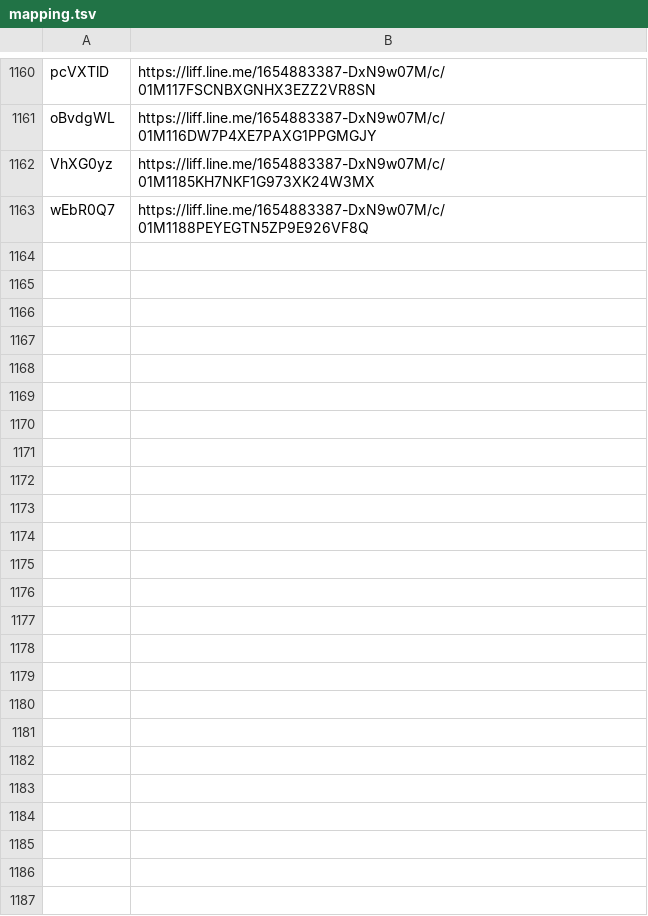
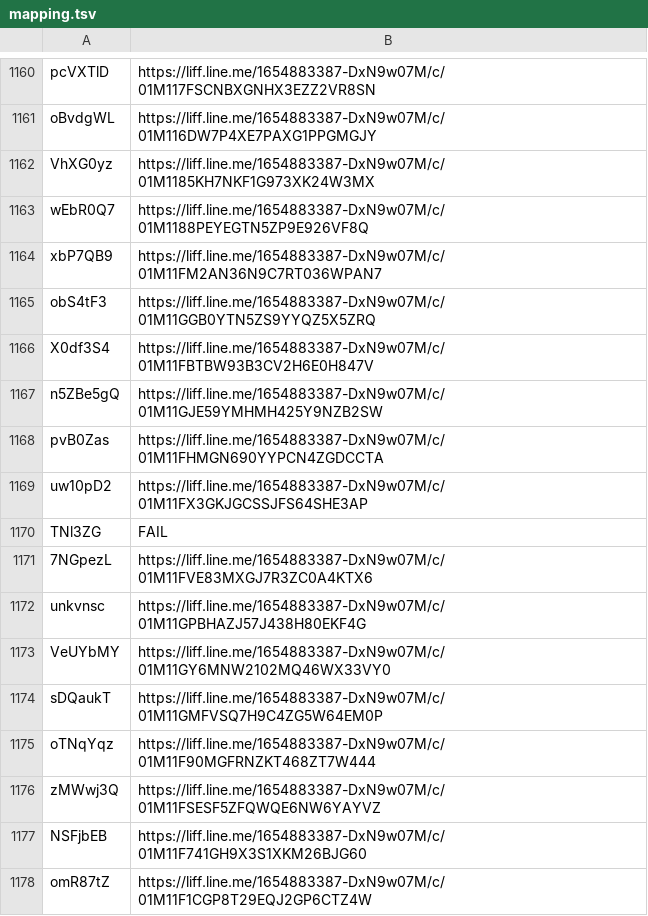
Before and after one commit to wowack7/beybuilder, a TSV file: data/draw/mapping.tsv, drawn as a sheet; only a part is shown, gaps mark what is left out.

Commit message:
chore(draw): 同步上游新公布的店家

```diff
--- a/data/draw/mapping.tsv
+++ b/data/draw/mapping.tsv
@@ -1163 +1163,16 @@ VhXG0yz	https://liff.line.me/1654883387-DxN9w07M/c/01M1185KH7NKF1G973XK24W3MX
 wEbR0Q7	https://liff.line.me/1654883387-DxN9w07M/c/01M1188PEYEGTN5ZP9E926VF8Q
+xbP7QB9	https://liff.line.me/1654883387-DxN9w07M/c/01M11FM2AN36N9C7RT036WPAN7
+obS4tF3	https://liff.line.me/1654883387-DxN9w07M/c/01M11GGB0YTN5ZS9YYQZ5X5ZRQ
+X0df3S4	https://liff.line.me/1654883387-DxN9w07M/c/01M11FBTBW93B3CV2H6E0H847V
+n5ZBe5gQ	https://liff.line.me/1654883387-DxN9w07M/c/01M11GJE59YMHMH425Y9NZB2SW
+pvB0Zas	https://liff.line.me/1654883387-DxN9w07M/c/01M11FHMGN690YYPCN4ZGDCCTA
+uw10pD2	https://liff.line.me/1654883387-DxN9w07M/c/01M11FX3GKJGCSSJFS64SHE3AP
+TNl3ZG	FAIL
+7NGpezL	https://liff.line.me/1654883387-DxN9w07M/c/01M11FVE83MXGJ7R3ZC0A4KTX6
+unkvnsc	https://liff.line.me/1654883387-DxN9w07M/c/01M11GPBHAZJ57J438H80EKF4G
+VeUYbMY	https://liff.line.me/1654883387-DxN9w07M/c/01M11GY6MNW2102MQ46WX33VY0
+sDQaukT	https://liff.line.me/1654883387-DxN9w07M/c/01M11GMFVSQ7H9C4ZG5W64EM0P
+oTNqYqz	https://liff.line.me/1654883387-DxN9w07M/c/01M11F90MGFRNZKT468ZT7W444
+zMWwj3Q	https://liff.line.me/1654883387-DxN9w07M/c/01M11FSESF5ZFQWQE6NW6YAYVZ
+NSFjbEB	https://liff.line.me/1654883387-DxN9w07M/c/01M11F741GH9X3S1XKM26BJG60
+omR87tZ	https://liff.line.me/1654883387-DxN9w07M/c/01M11F1CGP8T29EQJ2GP6CTZ4W
```
Also changed, not shown: 3 other files.
